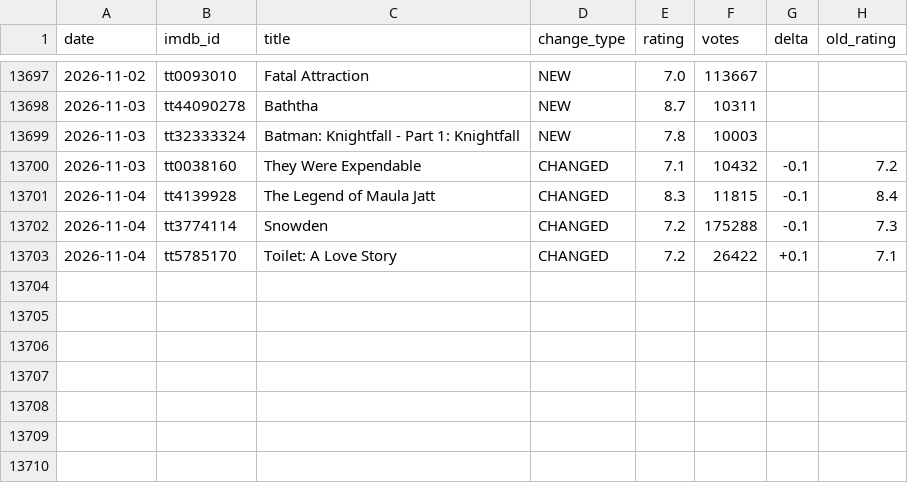
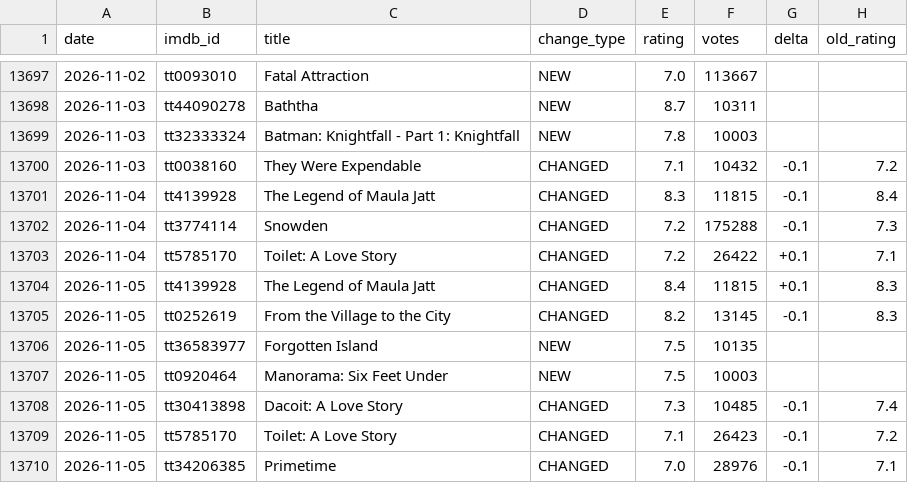
Before and after one commit to Laolu-MD/imdb-monitor, a CSV file: rating_changes.csv, drawn as a sheet; only a part is shown, gaps mark what is left out.

```diff
--- a/rating_changes.csv
+++ b/rating_changes.csv
@@ -13703 +13703,8 @@ date,imdb_id,title,change_type,rating,votes,delta,old_rating
 2026-11-04,tt5785170,Toilet: A Love Story,CHANGED,7.2,26422,+0.1,7.1
+2026-11-05,tt4139928,The Legend of Maula Jatt,CHANGED,8.4,11815,+0.1,8.3
+2026-11-05,tt0252619,From the Village to the City,CHANGED,8.2,13145,-0.1,8.3
+2026-11-05,tt36583977,Forgotten Island,NEW,7.5,10135,,
+2026-11-05,tt0920464,Manorama: Six Feet Under,NEW,7.5,10003,,
+2026-11-05,tt30413898,Dacoit: A Love Story,CHANGED,7.3,10485,-0.1,7.4
+2026-11-05,tt5785170,Toilet: A Love Story,CHANGED,7.1,26423,-0.1,7.2
+2026-11-05,tt34206385,Primetime,CHANGED,7.0,28976,-0.1,7.1
```
Also changed, not shown: latest.csv, 3 other files.
